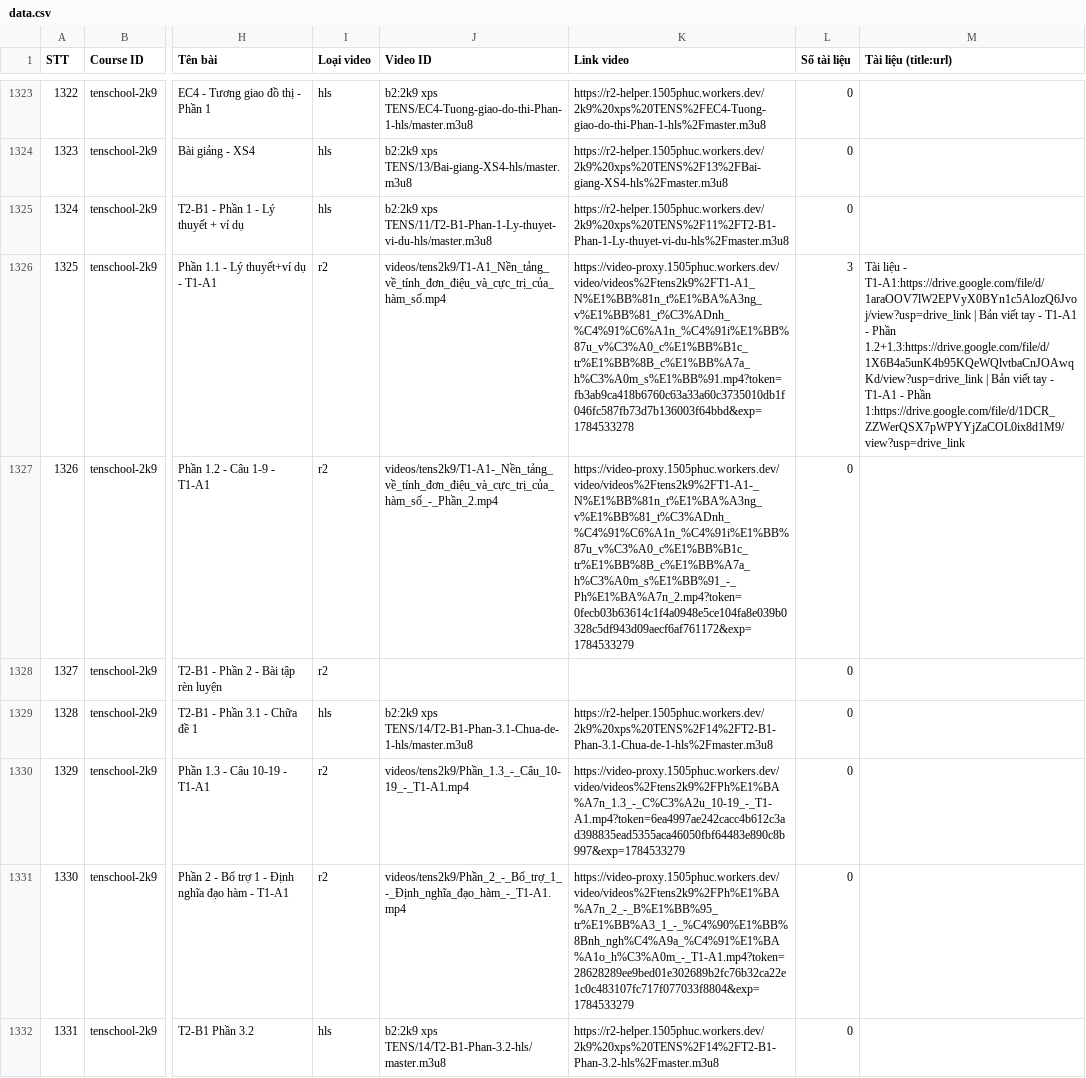
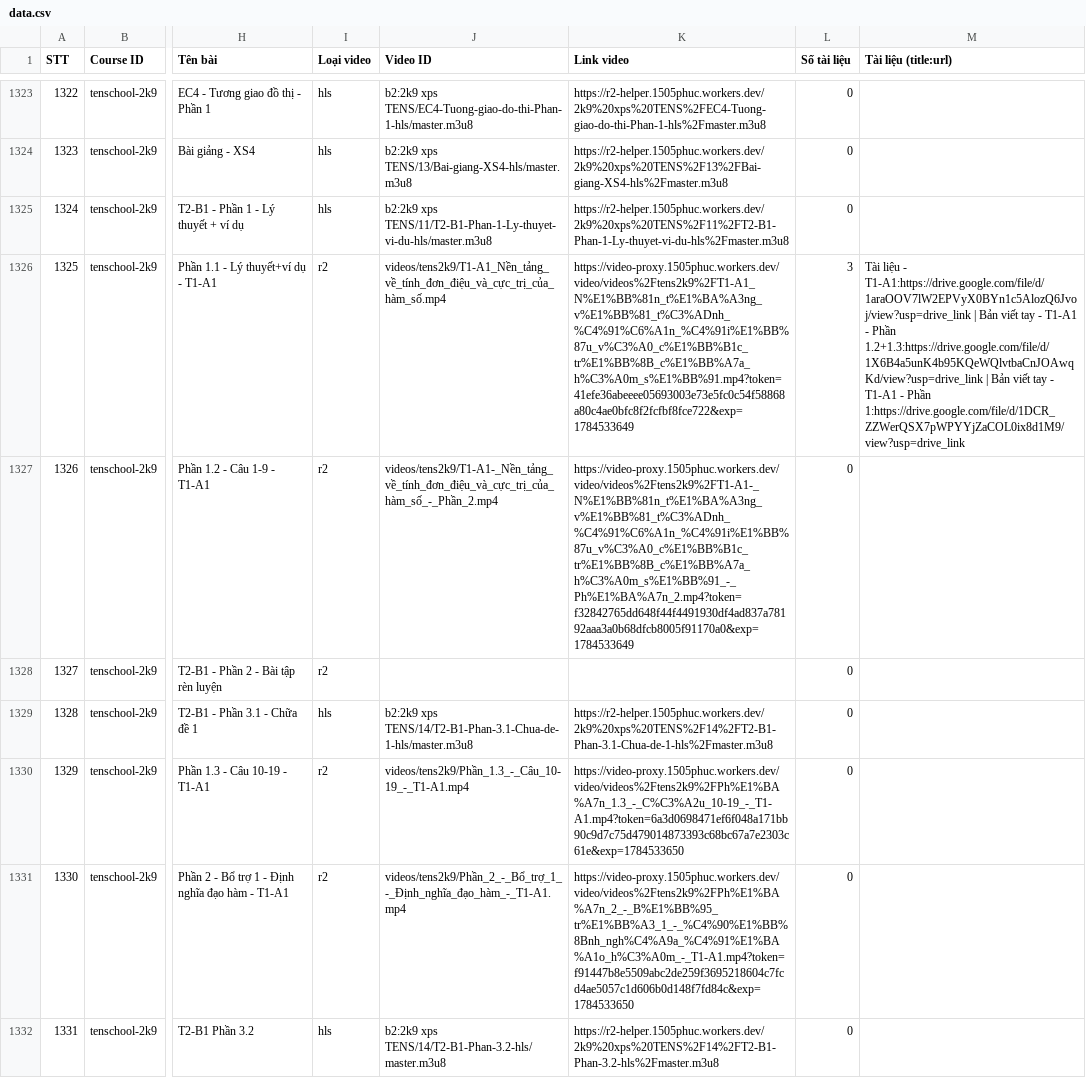
Before and after one commit to sdmsdjs/Course-Extractor, a CSV file: data.csv, drawn as a sheet; only a part is shown, gaps mark what is left out; the diff covers the shown part only; the diff names each change by its address in the sheet, - before the commit and + after, or states it on an @@ line.

Commit message:
Update data.csv

```diff
--- a/data.csv
+++ b/data.csv
-K1326 (Link video): https://video-proxy.1505phuc.workers.dev/video/videos%2Ftens2k9%2FT1-A1_N%E1%BB%81n_t%E1%BA%A3ng_v%E1%BB%81_t%C3%ADnh_%C4%91%C6%A1n_%C4%91i%E1%BB%87u_v%C3%A0_c%E1%BB%B1c_tr%E1%BB%8B_c%E1%BB%A7a_h%C3%A0m_s%E1%BB%91.mp4?token=fb3ab9ca418b6760c63a33a60c3735010db1f046fc587fb73d7b136003f64bbd&exp=1784533278
+K1326 (Link video): https://video-proxy.1505phuc.workers.dev/video/videos%2Ftens2k9%2FT1-A1_N%E1%BB%81n_t%E1%BA%A3ng_v%E1%BB%81_t%C3%ADnh_%C4%91%C6%A1n_%C4%91i%E1%BB%87u_v%C3%A0_c%E1%BB%B1c_tr%E1%BB%8B_c%E1%BB%A7a_h%C3%A0m_s%E1%BB%91.mp4?token=41efe36abeeee05693003e73e5fc0c54f58868a80c4ae0bfc8f2fcfbf8fce722&exp=1784533649
-K1327 (Link video): https://video-proxy.1505phuc.workers.dev/video/videos%2Ftens2k9%2FT1-A1-_N%E1%BB%81n_t%E1%BA%A3ng_v%E1%BB%81_t%C3%ADnh_%C4%91%C6%A1n_%C4%91i%E1%BB%87u_v%C3%A0_c%E1%BB%B1c_tr%E1%BB%8B_c%E1%BB%A7a_h%C3%A0m_s%E1%BB%91_-_Ph%E1%BA%A7n_2.mp4?token=0fecb03b63614c1f4a0948e5ce104fa8e039b0328c5df943d09aecf6af761172&exp=1784533279
+K1327 (Link video): https://video-proxy.1505phuc.workers.dev/video/videos%2Ftens2k9%2FT1-A1-_N%E1%BB%81n_t%E1%BA%A3ng_v%E1%BB%81_t%C3%ADnh_%C4%91%C6%A1n_%C4%91i%E1%BB%87u_v%C3%A0_c%E1%BB%B1c_tr%E1%BB%8B_c%E1%BB%A7a_h%C3%A0m_s%E1%BB%91_-_Ph%E1%BA%A7n_2.mp4?token=f32842765dd648f44f4491930df4ad837a78192aaa3a0b68dfcb8005f91170a0&exp=1784533649
-K1330 (Link video): https://video-proxy.1505phuc.workers.dev/video/videos%2Ftens2k9%2FPh%E1%BA%A7n_1.3_-_C%C3%A2u_10-19_-_T1-A1.mp4?token=6ea4997ae242cacc4b612c3ad398835ead5355aca46050fbf64483e890c8b997&exp=1784533279
+K1330 (Link video): https://video-proxy.1505phuc.workers.dev/video/videos%2Ftens2k9%2FPh%E1%BA%A7n_1.3_-_C%C3%A2u_10-19_-_T1-A1.mp4?token=6a3d0698471ef6f048a171bb90c9d7c75d479014873393c68bc67a7e2303c61e&exp=1784533650
-K1331 (Link video): https://video-proxy.1505phuc.workers.dev/video/videos%2Ftens2k9%2FPh%E1%BA%A7n_2_-_B%E1%BB%95_tr%E1%BB%A3_1_-_%C4%90%E1%BB%8Bnh_ngh%C4%A9a_%C4%91%E1%BA%A1o_h%C3%A0m_-_T1-A1.mp4?token=28628289ee9bed01e302689b2fc76b32ca22e1c0c483107fc717f077033f8804&exp=1784533279
+K1331 (Link video): https://video-proxy.1505phuc.workers.dev/video/videos%2Ftens2k9%2FPh%E1%BA%A7n_2_-_B%E1%BB%95_tr%E1%BB%A3_1_-_%C4%90%E1%BB%8Bnh_ngh%C4%A9a_%C4%91%E1%BA%A1o_h%C3%A0m_-_T1-A1.mp4?token=f91447b8e5509abc2de259f3695218604c7fcd4ae5057c1d606b0d148f7fd84c&exp=1784533650
```
Also changed, not shown: 18 edited cells elsewhere in this file.
